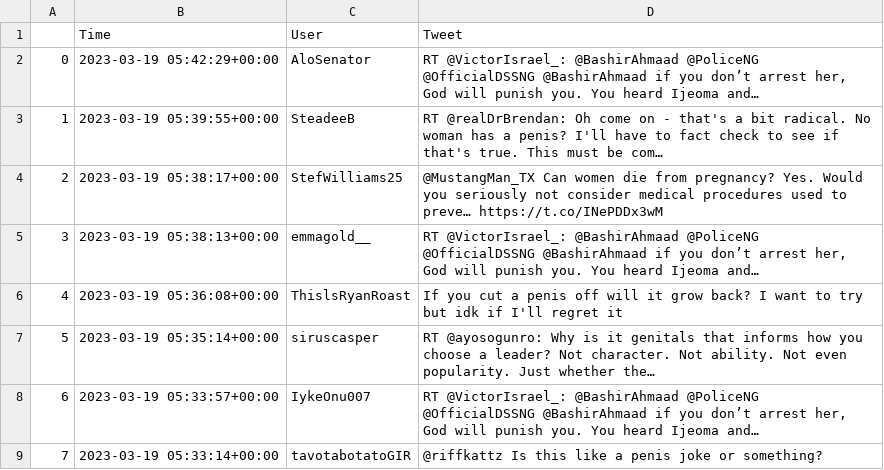
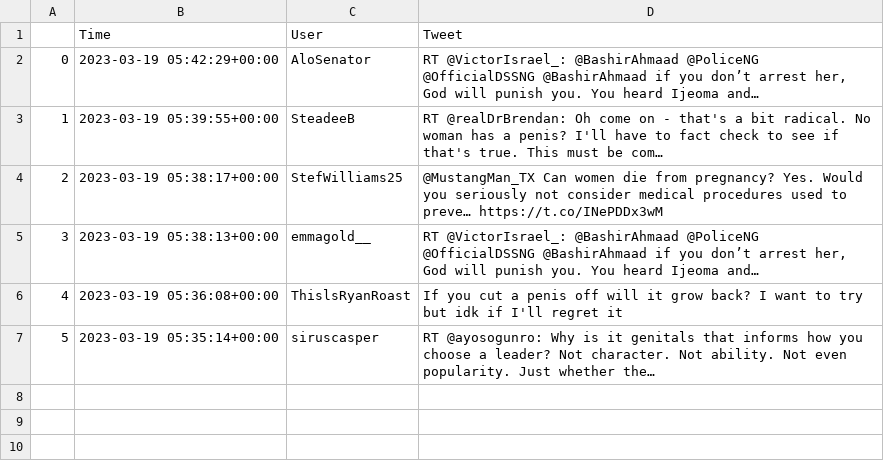
Before and after one commit to nataliedejohn/TwitterHacathonProject, a CSV file: blog2/app/tweets.csv, drawn as a sheet.

```diff
--- a/blog2/app/tweets.csv
+++ b/blog2/app/tweets.csv
@@ -7,3 +7 @@
 5,2023-03-19 05:35:14+00:00,siruscasper,RT @ayosogunro: Why is it genitals that informs how you choose a leader? Not character. Not ability. Not even popularity. Just whether the…
-6,2023-03-19 05:33:57+00:00,IykeOnu007,"RT @VictorIsrael_: @BashirAhmaad @PoliceNG @OfficialDSSNG @BashirAhmaad if you don’t arrest her, God will punish you. You heard Ijeoma and…"
-7,2023-03-19 05:33:14+00:00,tavotabotatoGIR,@riffkattz Is this like a penis joke or something?
```
Also changed, not shown: 4 other files.
